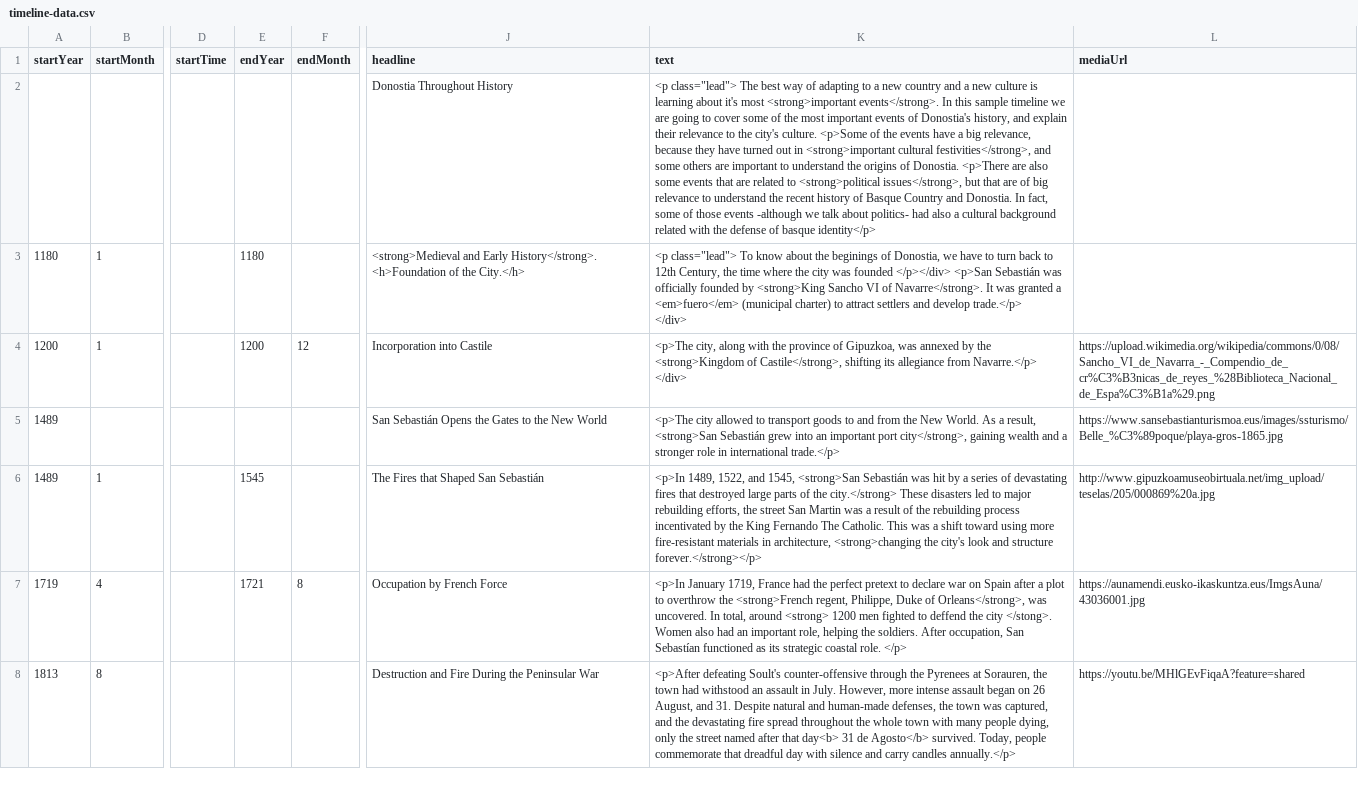
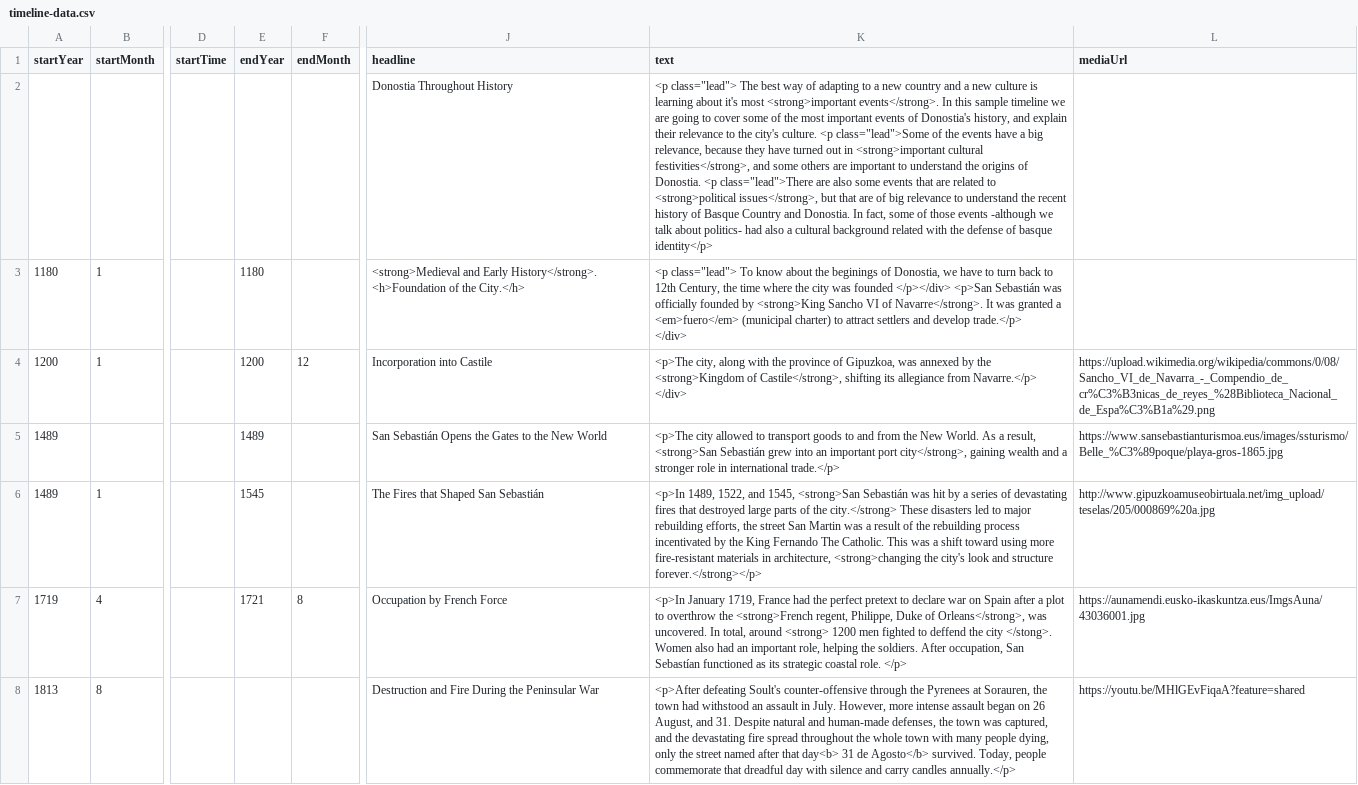
Before and after one commit to DeustoKom/MSGW25-template, a CSV file: docs/Creative Content/timeline-data.csv, drawn as a sheet; only a part is shown, gaps mark what is left out; the diff covers the shown part only; the diff names each change by its address in the sheet, - before the commit and + after, or states it on an @@ line.

Commit message:
Add files via upload
Changes

```diff
--- a/docs/Creative Content/timeline-data.csv
+++ b/docs/Creative Content/timeline-data.csv
-K2 (text): …city's culture. <p>Some of the events have a big relevance, because they have turned out in <strong>important cultural festivities</strong>, and some others are important to understand the origins of Donostia. <p>There are also…
+K2 (text): …city's culture. <p class="lead">Some of the events have a big relevance, because they have turned out in <strong>important cultural festivities</strong>, and some others are important to understand the origins of Donostia. <p class="lead">There are also…
-E5 (endYear): (empty)
+E5 (endYear): 1489
```
Also changed, not shown: 3 edited cells elsewhere in this file.
